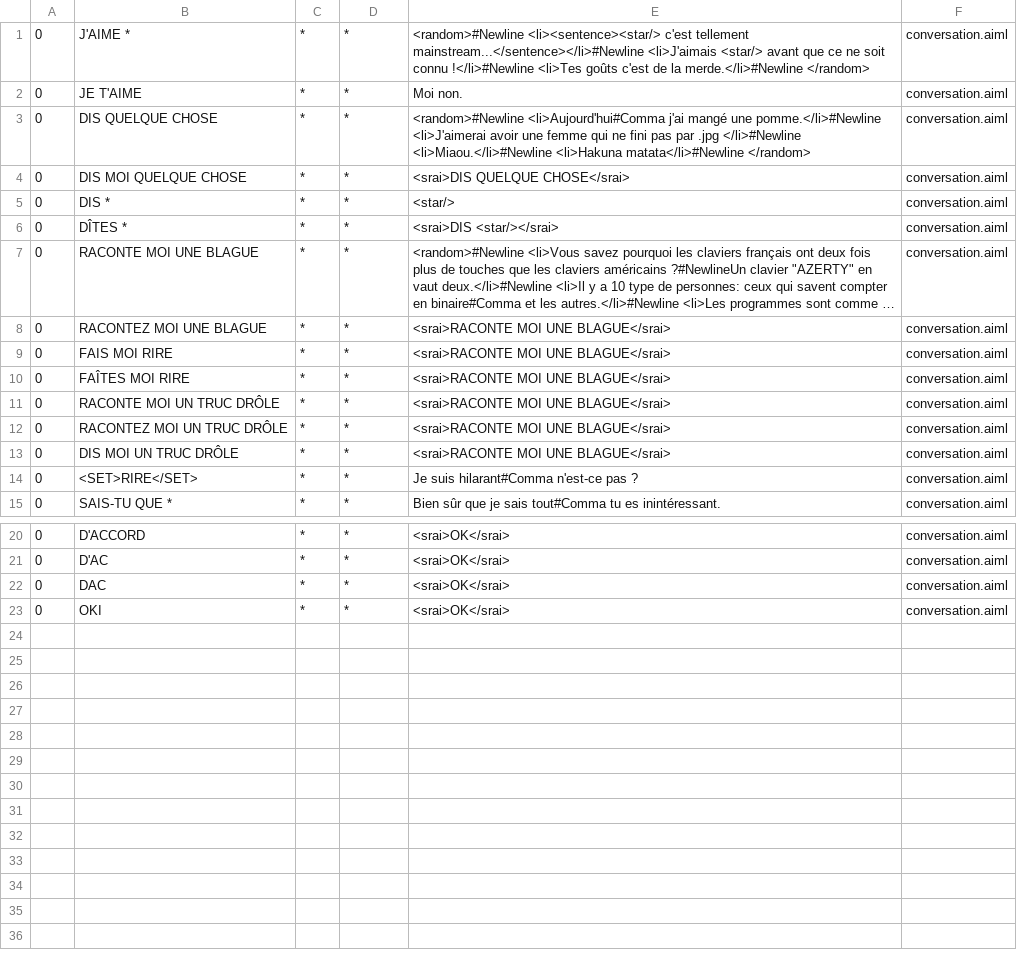
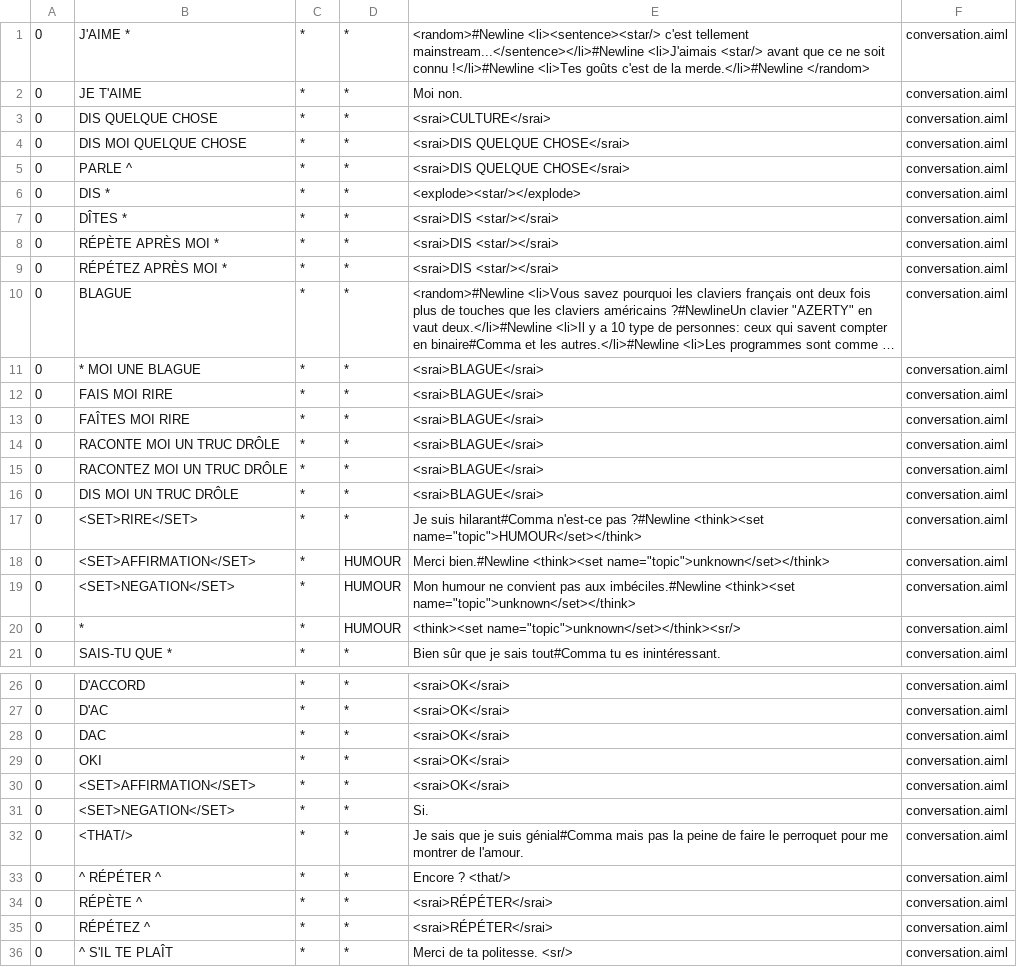
Before and after one commit to Chadys/chat-bot, a CSV file: bots/skynet/aimlif/conversation.aiml.csv, drawn as a sheet; only a part is shown, gaps mark what is left out; long unchanged cells end in …; addresses are those after the commit; the diff names each change by its address in the sheet, - before the commit and + after, or states it on an @@ line.

Commit message:
culture g et réponse aux oui/non

```diff
--- a/bots/skynet/aimlif/conversation.aiml.csv
+++ b/bots/skynet/aimlif/conversation.aiml.csv
-E3: <random>#Newline <li>Aujourd'hui#Comma j'ai mangé une pomme.</li>#Newline <li>J'aimerai avoir une femme qui ne fini pas par .jpg </li>#Newline <li>Miaou.</li>#Newline <li>Hakuna matata</li>#Newline </random>
+E3: <srai>CULTURE</srai>
+row 5: 0 | PARLE ^ | * | * | <srai>DIS QUELQUE CHOSE</srai> | conversation.aiml
-E6: <star/>
+E6: <explode><star/></explode>
+row 8: 0 | RÉPÈTE APRÈS MOI * | * | * | <srai>DIS <star/></srai> | conversation.aiml
+row 9: 0 | RÉPÉTEZ APRÈS MOI * | * | * | <srai>DIS <star/></srai> | conversation.aiml
-B10: RACONTE MOI UNE BLAGUE
+B10: BLAGUE
-B11: RACONTEZ MOI UNE BLAGUE
+B11: * MOI UNE BLAGUE
-E11:E16: <srai>RACONTE MOI UNE BLAGUE</srai>
+E11:E16: <srai>BLAGUE</srai>
-E17: …n'est-ce pas ?
+E17: …n'est-ce pas ?#Newline <think><set name="topic">HUMOUR</set></think>
+row 18: 0 | <SET>AFFIRMATION</SET> | * | HUMOUR | Merci bien.#Newline <think><set name="topic">unknown</set></think> | conversation.aiml
+row 19: 0 | <SET>NEGATION</SET> | * | HUMOUR | Mon humour ne convient pas aux imbéciles.#Newline <think><set name="topic">unknown</set></think> | conversation.aiml
+row 20: 0 | * | * | HUMOUR | <think><set name="topic">unknown</set></think><sr/> | conversation.aiml
+row 30: 0 | <SET>AFFIRMATION</SET> | * | * | <srai>OK</srai> | conversation.aiml
+row 31: 0 | <SET>NEGATION</SET> | * | * | Si. | conversation.aiml
+row 32: 0 | <THAT/> | * | * | Je sais que je suis génial#Comma mais pas la peine de faire le perroquet pour me montrer de l'amour. | conversation.aiml
+row 33: 0 | ^ RÉPÉTER ^ | * | * | Encore ? <that/> | conversation.aiml
+row 34: 0 | RÉPÈTE ^ | * | * | <srai>RÉPÉTER</srai> | conversation.aiml
+row 35: 0 | RÉPÉTEZ ^ | * | * | <srai>RÉPÉTER</srai> | conversation.aiml
+row 36: 0 | ^ S'IL TE PLAÎT | * | * | Merci de ta politesse. <sr/> | conversation.aiml
```
Also changed, not shown: bots/skynet/aimlif/censored.aiml.csv, bots/skynet/aimlif/fonctions.aiml.csv, 15 other files.
